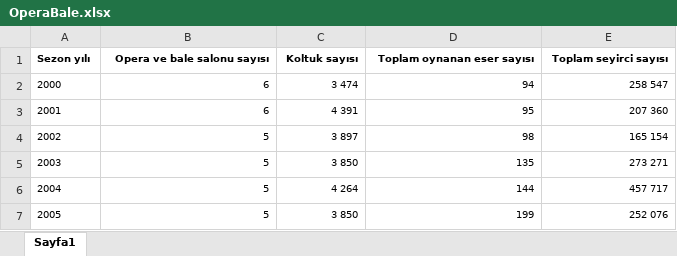
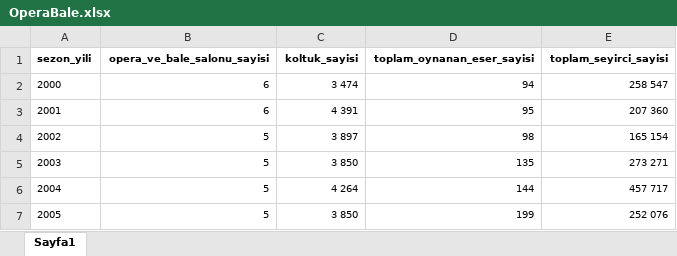
Before and after one commit to emu-hacettepe-analytics/muy665-bahar2026-esingul, an Excel workbook: OperaBale.xlsx, sheet Sayfa1, drawn as a sheet; only a part is shown; values as stored, in another font and other column widths than the file's, no borders; removed rows and columns are numbered as before the commit, all else as after; the diff names each change by its address in the sheet, - before the commit and + after, or states it on an @@ line.

```diff
--- a/OperaBale.xlsx (sheet Sayfa1)
+++ b/OperaBale.xlsx (sheet Sayfa1)
-row 1: Sezon yılı | Opera ve bale salonu sayısı | Koltuk sayısı | Toplam oynanan eser sayısı | Toplam seyirci sayısı
+row 1: sezon_yili | opera_ve_bale_salonu_sayisi | koltuk_sayisi | toplam_oynanan_eser_sayisi | toplam_seyirci_sayisi
```
Also changed, not shown: 12 other files.
